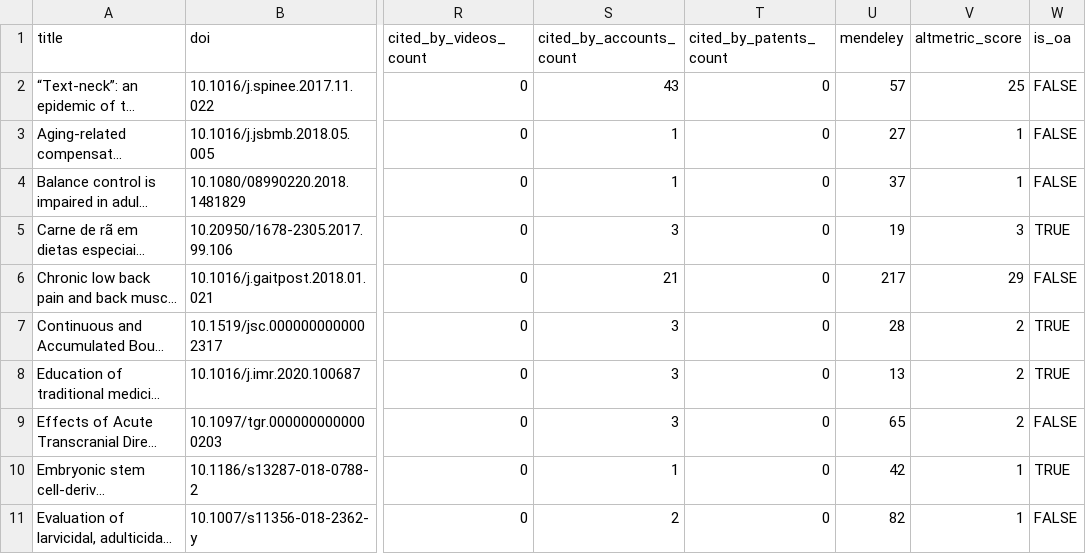
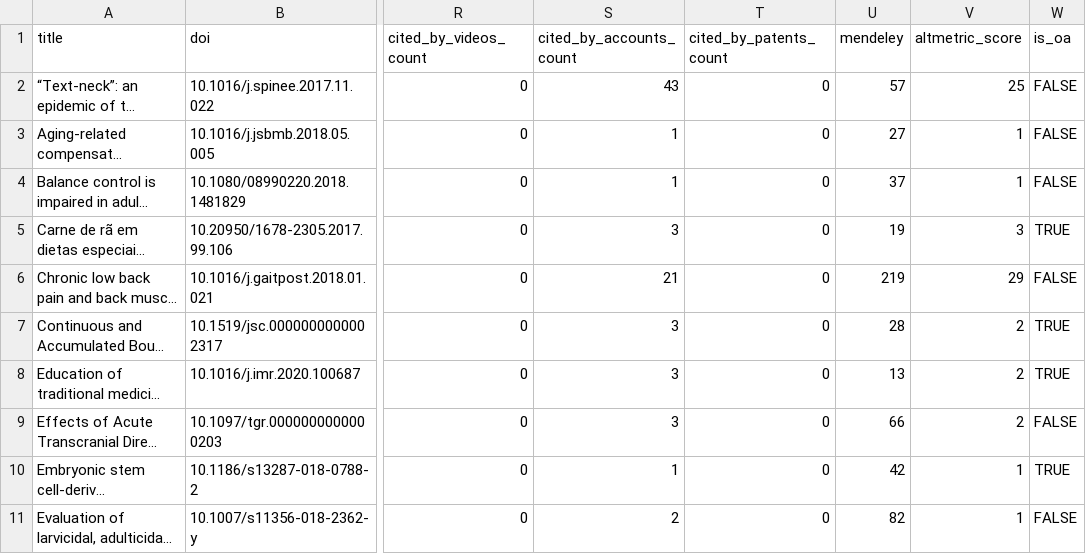
Before and after one commit to PPGDL-UNISUAM/observatoriodl, a TSV file: docs/doi_all.tsv, drawn as a sheet; only a part is shown, gaps mark what is left out; long unchanged cells end in …; the diff names each change by its address in the sheet, - before the commit and + after, or states it on an @@ line.

```diff
--- a/docs/doi_all.tsv
+++ b/docs/doi_all.tsv
-U6 (mendeley): 217
+U6 (mendeley): 219
-U9 (mendeley): 65
+U9 (mendeley): 66
```
Also changed, not shown: docs/doi_with_altmetric_all.tsv, doi_all.tsv, 37 other files.
